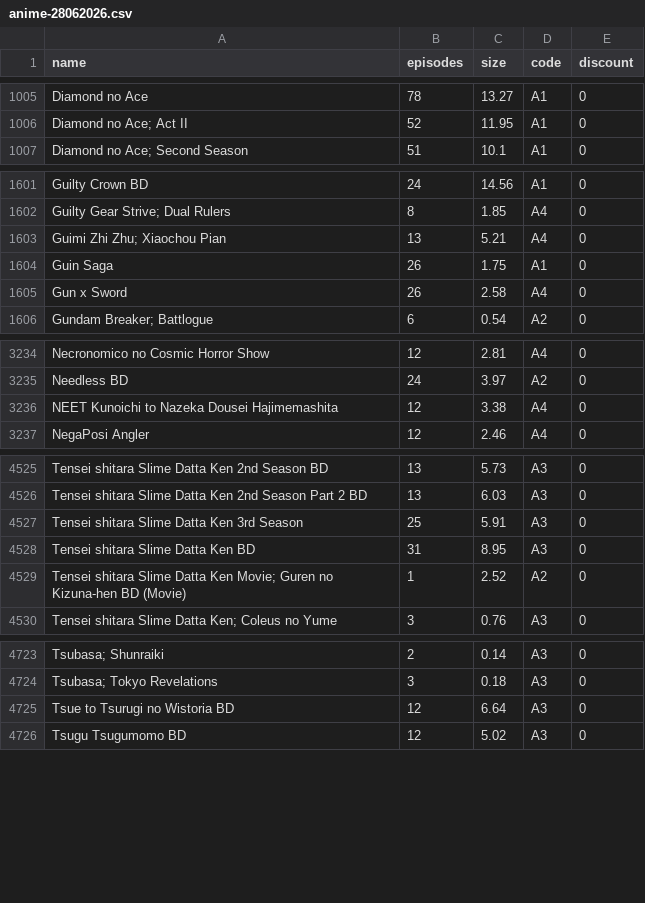
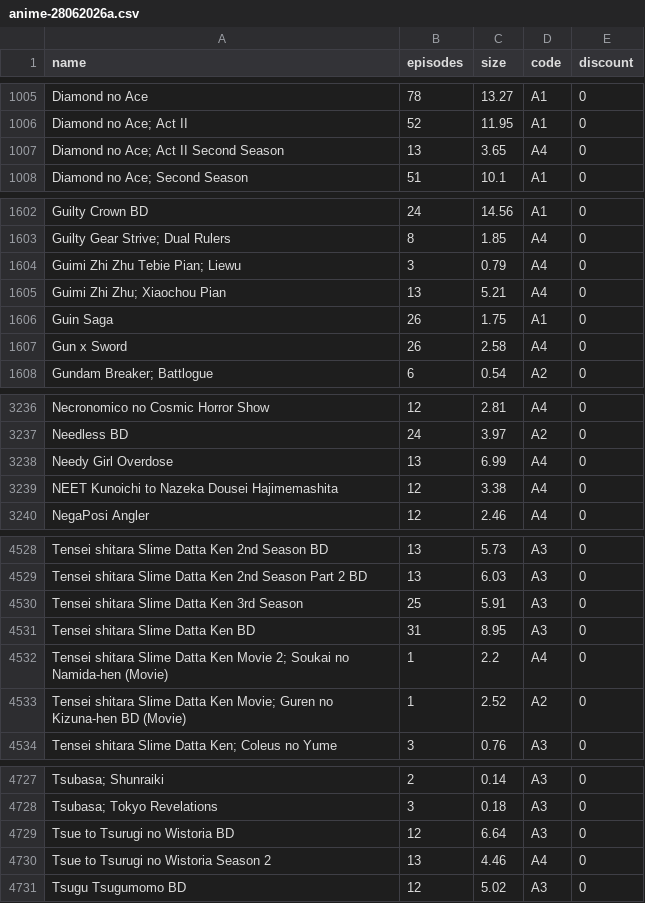
Before and after one commit to Tofan02/anime_store, a CSV file: data/anime-28062026a.csv (was data/anime-28062026.csv), drawn as a sheet; only a part is shown, gaps mark what is left out; the diff covers the shown part only; the diff names each change by its address in the sheet, - before the commit and + after, or states it on an @@ line.

Commit message:
Update Anime Baru

```diff
--- a/data/anime-28062026.csv
+++ b/data/anime-28062026a.csv
+row 1007: Diamond no Ace; Act II Second Season | 13 | 3.65 | A4 | 0
+row 1604: Guimi Zhi Zhu Tebie Pian; Liewu | 3 | 0.79 | A4 | 0
+row 3238: Needy Girl Overdose | 13 | 6.99 | A4 | 0
+row 4532: Tensei shitara Slime Datta Ken Movie 2; Soukai no Namida-hen (Movie) | 1 | 2.2 | A4 | 0
+row 4730: Tsue to Tsurugi no Wistoria Season 2 | 13 | 4.46 | A4 | 0
```
Also changed, not shown: 1 added row elsewhere in this file, 1 other file.
